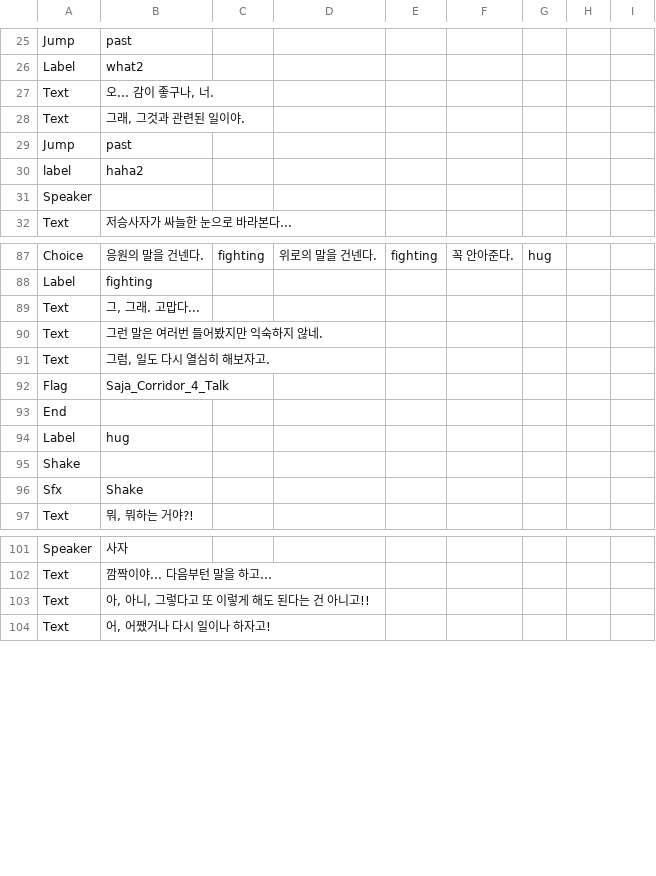
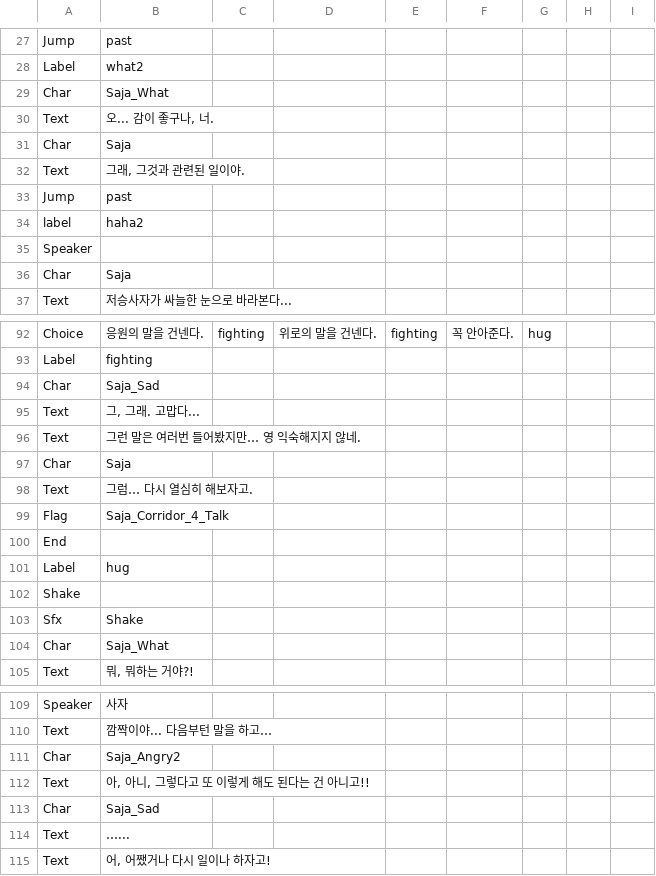
Before and after one commit to devAdaid/WaveStory, a CSV file: Assets/Resources/Dialogues/Saja_Corridor_4.csv, drawn as a sheet; only a part is shown, gaps mark what is left out; the diff covers the shown part only.

```diff
--- a/Assets/Resources/Dialogues/Saja_Corridor_4.csv
+++ b/Assets/Resources/Dialogues/Saja_Corridor_4.csv
@@ -26,3 +28,5 @@ Jump,past,,,,,,,
 Label,what2,,,,,,,
+Char,Saja_What,,,,,,,
 Text,"오... 감이 좋구나, 너.",,,,,,,
+Char,Saja,,,,,,,
 Text,"그래, 그것과 관련된 일이야.",,,,,,,
@@ -31,2 +35,3 @@ label,haha2,,,,,,,
 Speaker,,,,,,,,
+Char,Saja,,,,,,,
 Text,저승사자가 싸늘한 눈으로 바라본다...,,,,,,,
@@ -88,5 +93,7 @@ Choice,응원의 말을 건넨다.,fighting,위로의 말을 건넨다.,fighting
 Label,fighting,,,,,,,
+Char,Saja_Sad,,,,,,,
 Text,"그, 그래. 고맙다...",,,,,,,
-Text,그런 말은 여러번 들어봤지만 익숙하지 않네.,,,,,,,
-Text,"그럼, 일도 다시 열심히 해보자고.",,,,,,,
+Text,그런 말은 여러번 들어봤지만… 영 익숙해지지 않네.,,,,,,,
+Char,Saja,,,,,,,
+Text,그럼… 다시 열심히 해보자고.,,,,,,,
 Flag,Saja_Corridor_4_Talk,,,,,,,
@@ -96,2 +103,3 @@ Shake,,,,,,,,
 Sfx,Shake,,,,,,,
+Char,Saja_What,,,,,,,
 Text,"뭐, 뭐하는 거야?!",,,,,,,
@@ -102,3 +110,6 @@ Speaker,사자,,,,,,,
 Text,깜짝이야... 다음부턴 말을 하고…,,,,,,,
+Char,Saja_Angry2,,,,,,,
 Text,"아, 아니, 그렇다고 또 이렇게 해도 된다는 건 아니고!!",,,,,,,
+Char,Saja_Sad,,,,,,,
+Text,…...,,,,,,,
 Text,"어, 어쨌거나 다시 일이나 하자고!",,,,,,,
```
Also changed, not shown: 2 added rows elsewhere in this file, Assets/Resources/Dialogues/S01_Unlock.csv, Assets/Resources/Dialogues/S07_Unlock.csv, 6 other files.
